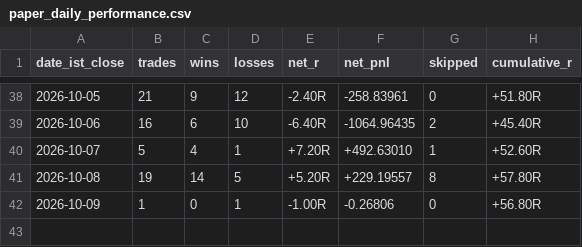
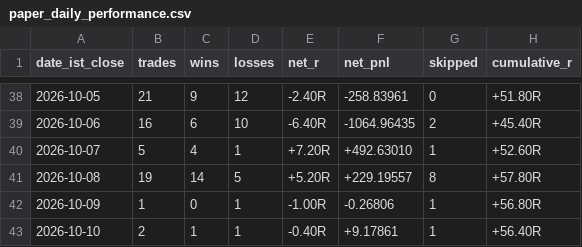
Before and after one commit to shukanwadhawana-cloud/Paper-trading-, a CSV file: paper_daily_performance.csv, drawn as a sheet; only a part is shown, gaps mark what is left out.

```diff
--- a/paper_daily_performance.csv
+++ b/paper_daily_performance.csv
@@ -41,2 +41,3 @@ date_ist_close,trades,wins,losses,net_r,net_pnl,skipped,cumulative_r
 2026-10-08,19,14,5,+5.20R,+229.19557,8,+57.80R
-2026-10-09,1,0,1,-1.00R,-0.26806,0,+56.80R
+2026-10-09,1,0,1,-1.00R,-0.26806,1,+56.80R
+2026-10-10,2,1,1,-0.40R,+9.17861,1,+56.40R
```
Also changed, not shown: 1 other file.
